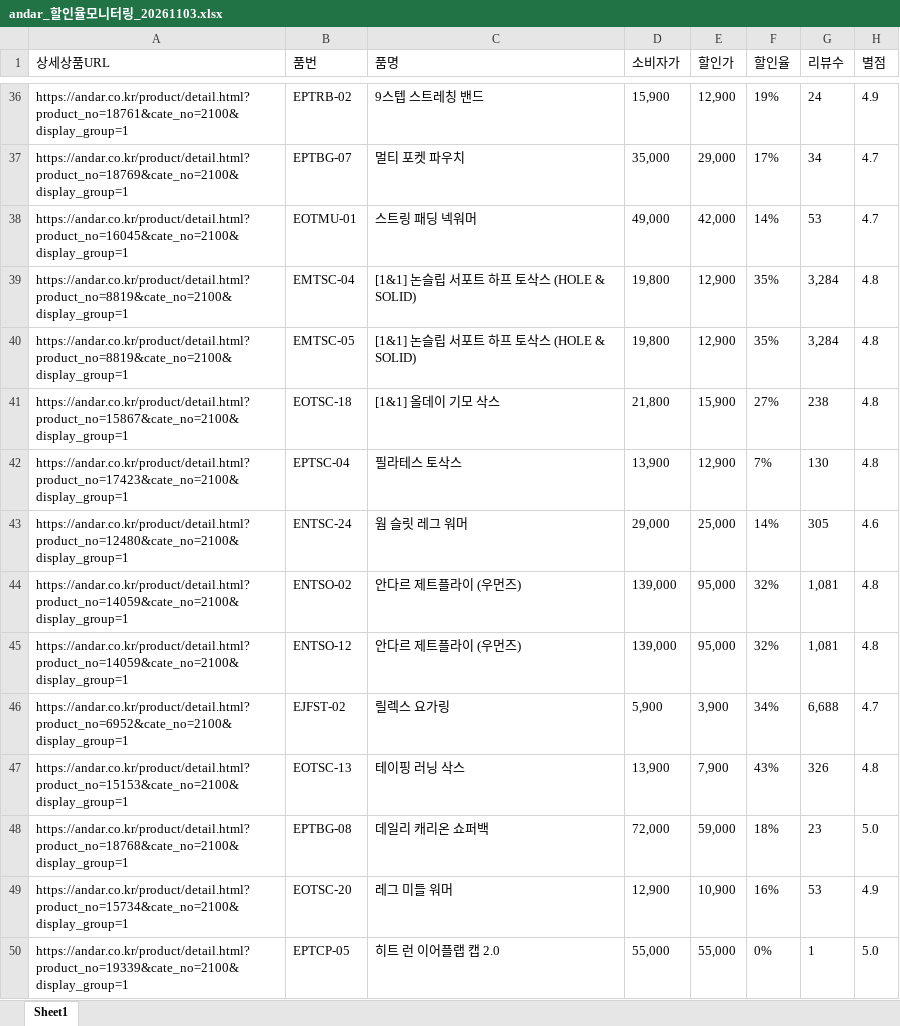
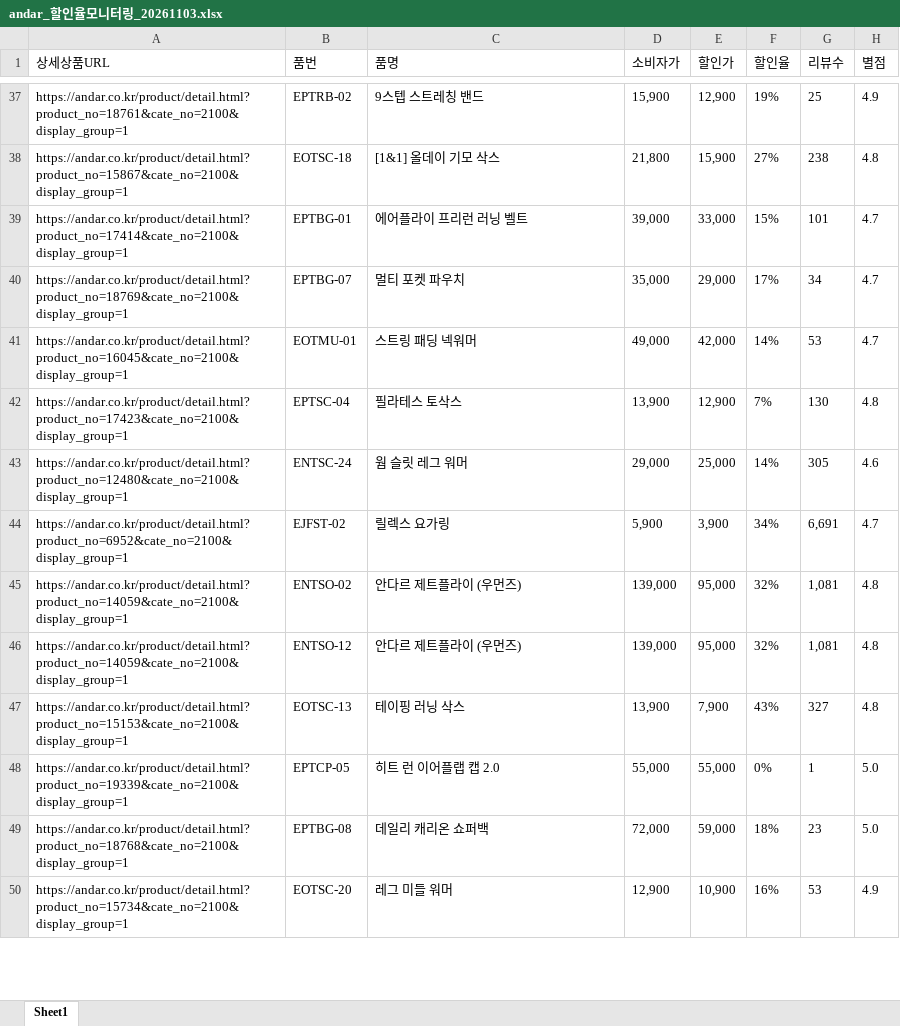
Before and after one commit to yupee-pretty/andar-scrape, an Excel workbook: results/andar_할인율모니터링_20261103.xlsx, sheet Sheet1, drawn as a sheet; only a part is shown, gaps mark what is left out; values as stored, in another font and other column widths than the file's, no borders; removed rows and columns are numbered as before the commit, all else as after; the diff covers the shown part only; the diff names each change by its address in the sheet, - before the commit and + after, or states it on an @@ line.

```diff
--- a/results/andar_할인율모니터링_20261103.xlsx (sheet Sheet1)
+++ b/results/andar_할인율모니터링_20261103.xlsx (sheet Sheet1)
-G37 (리뷰수): 24
+G37 (리뷰수): 25
@@ row 41 moved to row 38: https://andar.co.kr/product/detail.html?… @@
+row 39: https://andar.co.kr/product/detail.html?product_no=17414&cate_no=2100&display_group=1 | EPTBG-01 | 에어플라이 프리런 러닝 벨트 | 39,000 | 33,000 | 15% | 101 | 4.7
-row 39: https://andar.co.kr/product/detail.html?product_no=8819&cate_no=2100&display_group=1 | EMTSC-04 | [1&1] 논슬립 서포트 하프 토삭스 (HOLE & SOLID) | 19,800 | 12,900 | 35% | 3,284 | 4.8
-row 40: https://andar.co.kr/product/detail.html?product_no=8819&cate_no=2100&display_group=1 | EMTSC-05 | [1&1] 논슬립 서포트 하프 토삭스 (HOLE & SOLID) | 19,800 | 12,900 | 35% | 3,284 | 4.8
+row 44: https://andar.co.kr/product/detail.html?product_no=6952&cate_no=2100&display_group=1 | EJFST-02 | 릴렉스 요가링 | 5,900 | 3,900 | 34% | 6,691 | 4.7
-row 46: https://andar.co.kr/product/detail.html?product_no=6952&cate_no=2100&display_group=1 | EJFST-02 | 릴렉스 요가링 | 5,900 | 3,900 | 34% | 6,688 | 4.7
-G47 (리뷰수): 326
+G47 (리뷰수): 327
@@ row 50 moved to row 48: https://andar.co.kr/product/detail.html?… @@
```
Also changed, not shown: 15 added rows, 13 removed rows, 34 moved rows and 22 edited cells elsewhere in this sheet.
